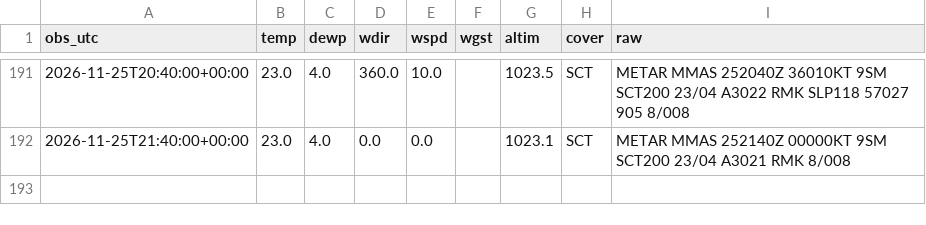
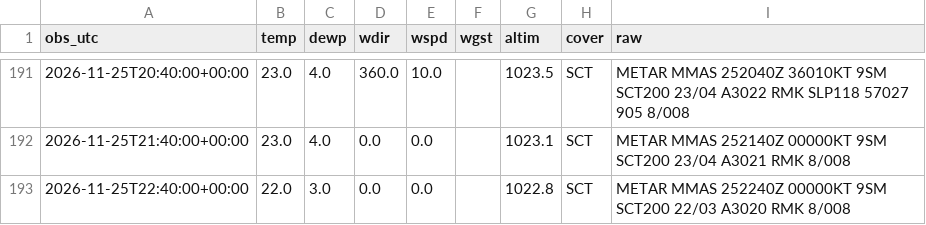
Before and after one commit to vavodeleon/nowcast-ags, a CSV file: data/metar.csv, drawn as a sheet; only a part is shown, gaps mark what is left out; the diff names each change by its address in the sheet, - before the commit and + after, or states it on an @@ line.

```diff
--- a/data/metar.csv
+++ b/data/metar.csv
+row 193: 2026-11-25T22:40:00+00:00 | 22.0 | 3.0 | 0.0 | 0.0 |  | 1022.8 | SCT | METAR MMAS 252240Z 00000KT 9SM SCT200 22/03 A3020 RMK 8/008
```
Also changed, not shown: data/frio.csv, data/observations.csv, 10 other files.
